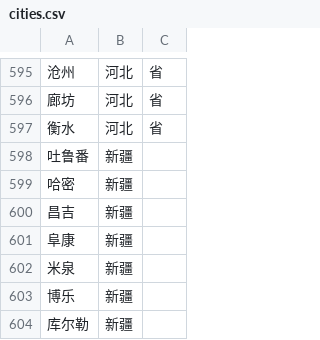
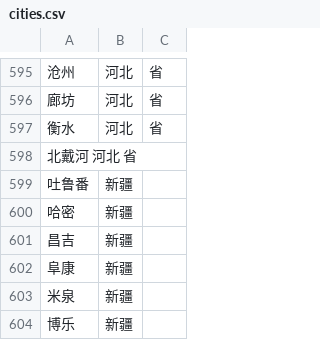
Before and after one commit to xiaoleitw/chatbot, a CSV file: csv/cities.csv, drawn as a sheet; only a part is shown, gaps mark what is left out; the shorter side is filled out with more unchanged rows; the diff names each change by its address in the sheet, - before the commit and + after, or states it on an @@ line.

```diff
--- a/csv/cities.csv
+++ b/csv/cities.csv
+row 598: 北戴河 河北 省
```
Also changed, not shown: 1 other file.
